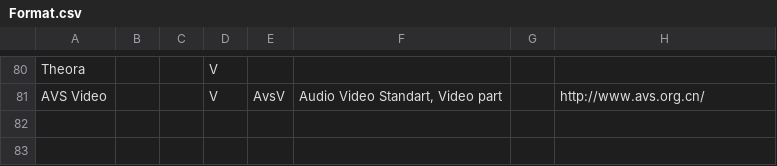
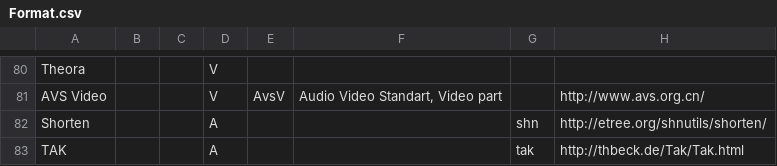
Before and after one commit to beppec56/MediaInfo-git_svn, a CSV file: Source/Ressource/Text/DataBase/Format.csv, drawn as a sheet; only a part is shown, gaps mark what is left out; the diff names each change by its address in the sheet, - before the commit and + after, or states it on an @@ line.

Commit message:
+ SHN (Shorten) detection + TAK (Tom's lossless audio compressor) detection
git-svn-id: svn://svn.code.sf.net/p/mediainfo/code/MediaInfoLib/trunk@1568 45c5ae6f-87cc-4fd0-92ee-e4f023fd80da

```diff
--- a/Source/Ressource/Text/DataBase/Format.csv
+++ b/Source/Ressource/Text/DataBase/Format.csv
+row 82: Shorten |  |  | A |  |  | shn | http://etree.org/shnutils/shorten/
+row 83: TAK |  |  | A |  |  | tak | http://thbeck.de/Tak/Tak.html
```
Also changed, not shown: 2 other files.
